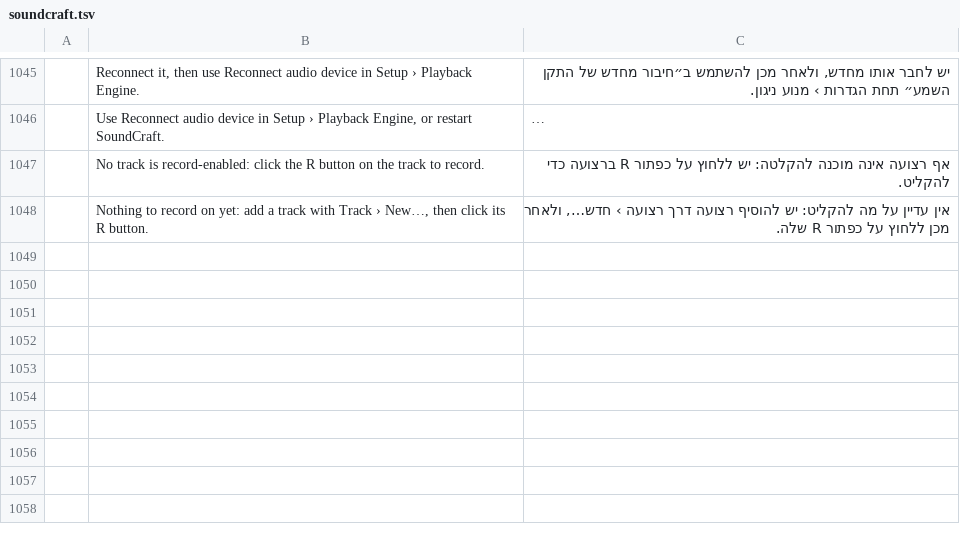
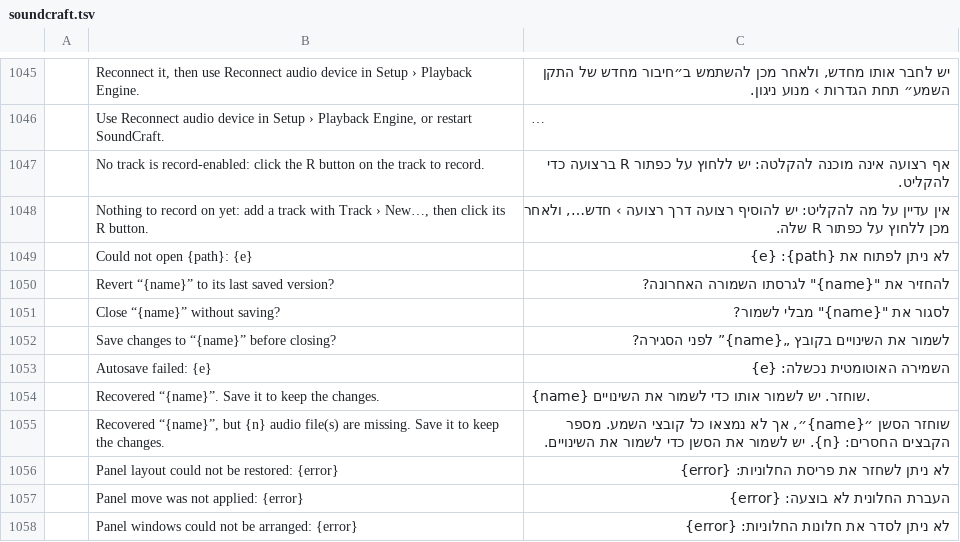
Before and after one commit to nocturney/craft-i18n, a TSV file: locales/he/soundcraft.tsv, drawn as a sheet; only a part is shown, gaps mark what is left out; long unchanged cells end in …; the diff names each change by its address in the sheet, - before the commit and + after, or states it on an @@ line.

Commit message:
i18n(he/soundcraft): recover existing formatted session rows

```diff
--- a/locales/he/soundcraft.tsv
+++ b/locales/he/soundcraft.tsv
+row 1049:  | Could not open {path}: {e} | לא ניתן לפתוח את {path}: {e}
+row 1050:  | Revert “{name}” to its last saved version? | להחזיר את "{name}" לגרסתו השמורה האחרונה?
+row 1051:  | Close “{name}” without saving? | לסגור את "{name}" מבלי לשמור?
+row 1052:  | Save changes to “{name}” before closing? | לשמור את השינויים בקובץ „{name}” לפני הסגירה?
+row 1053:  | Autosave failed: {e} | השמירה האוטומטית נכשלה: {e}
+row 1054:  | Recovered “{name}”. Save it to keep the changes. | {name} שוחזר. יש לשמור אותו כדי לשמור את השינויים.
+row 1055:  | Recovered “{name}”, but {n} audio file(s) are missing. Save it to keep the changes. | שוחזר הסשן ״{name}״, אך לא נמצאו כל קובצי השמע. מספר הקבצים החסרים: {n}. יש לשמור את הסשן כדי לשמור את השינויים.
+row 1056:  | Panel layout could not be restored: {error} | לא ניתן לשחזר את פריסת החלוניות: {error}
+row 1057:  | Panel move was not applied: {error} | העברת החלונית לא בוצעה: {error}
+row 1058:  | Panel windows could not be arranged: {error} | לא ניתן לסדר את חלונות החלוניות: {error}
```
Also changed, not shown: 1 other file.
